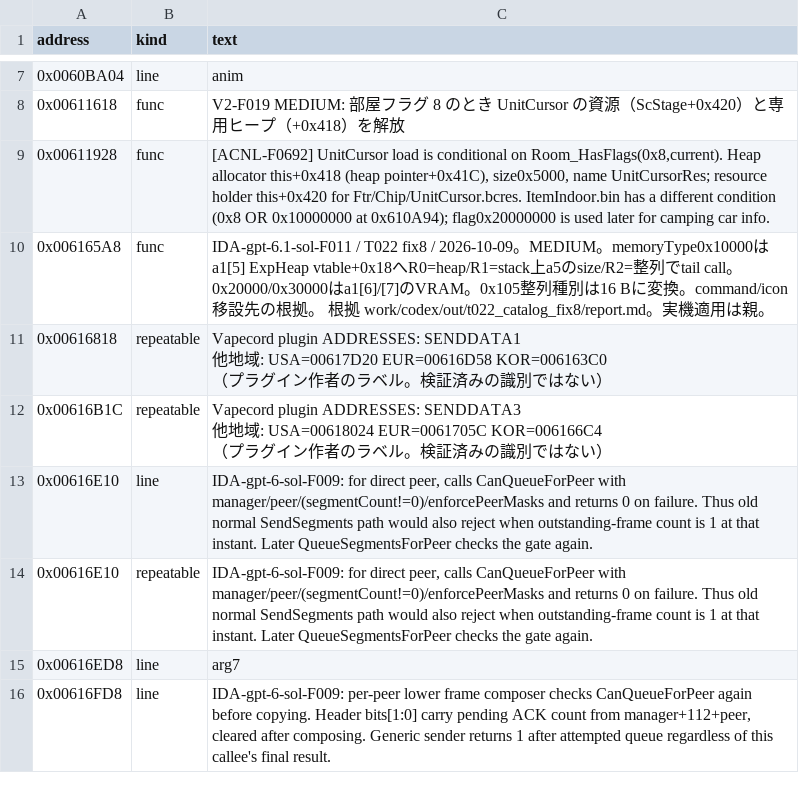
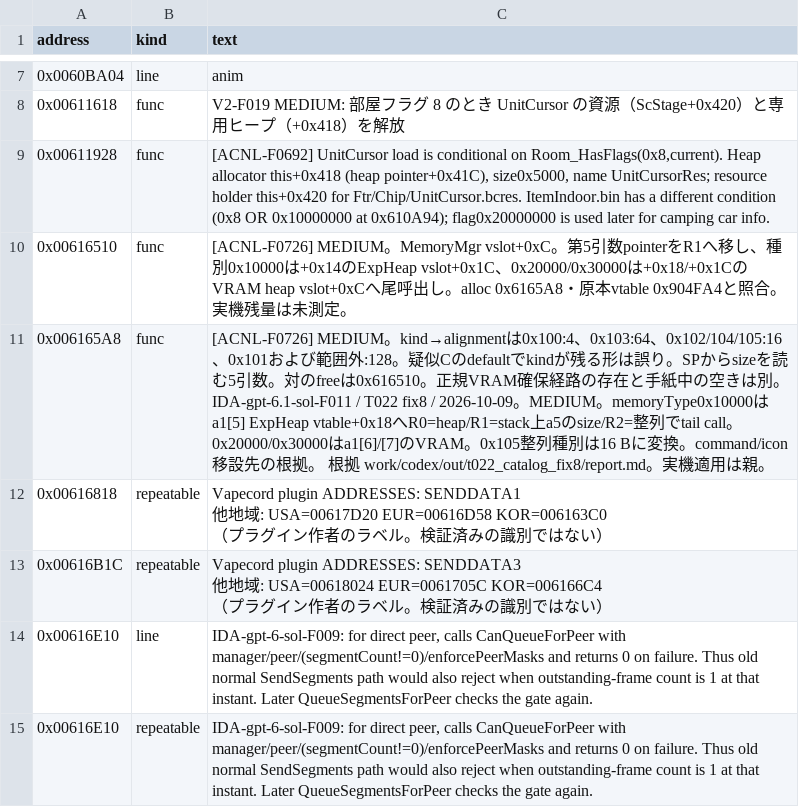
Before and after one commit to yak9909/ac3ds-re, a CSV file: symbols/acnl_jpn_v15/comments/00600000.csv, drawn as a sheet; only a part is shown, gaps mark what is left out; the shorter side is filled out with more unchanged rows.

```diff
--- a/symbols/acnl_jpn_v15/comments/00600000.csv
+++ b/symbols/acnl_jpn_v15/comments/00600000.csv
@@ -15,3 +15,5 @@ address,kind,text
 0x00611928,func,"[ACNL-F0692] UnitCursor load is conditional on Room_HasFlags(0x8,current). Heap allocator this+0x418 (heap pointer+0x41C), size0x5000, name UnitCursorRes; resource holder this+0x420 for Ftr/Chip/UnitCursor.bcres. ItemIndoor.bin has a different condition (0x8 OR 0x10000000 at 0x610A94); flag0x20000000 is used later for camping car info."
-0x006165A8,func,IDA-gpt-6.1-sol-F011 / T022 fix8 / 2026-10-09。MEDIUM。memoryType0x10000はa1[5] ExpHeap vtable+0x18へR0=heap/R1=stack上a5のsize/R2=整列でtail call。0x20000/0x30000はa1[6]/[7]のVRAM。0x105整列種別は16 Bに変換。command/icon移設先の根拠。 根拠 work/codex/out/t022_catalog_fix8/report.md。実機適用は親。
+0x00616510,func,[ACNL-F0726] MEDIUM。MemoryMgr vslot+0xC。第5引数pointerをR1へ移し、種別0x10000は+0x14のExpHeap vslot+0x1C、0x20000/0x30000は+0x18/+0x1CのVRAM heap vslot+0xCへ尾呼出し。alloc 0x6165A8・原本vtable 0x904FA4と照合。実機残量は未測定。
+0x006165A8,func,"[ACNL-F0726] MEDIUM。kind→alignmentは0x100:4、0x103:64、0x102/104/105:16、0x101および範囲外:128。疑似Cのdefaultでkindが残る形は誤り。SPからsizeを読む5引数。対のfreeは0x616510。正規VRAM確保経路の存在と手紙中の空きは別。
+IDA-gpt-6.1-sol-F011 / T022 fix8 / 2026-10-09。MEDIUM。memoryType0x10000はa1[5] ExpHeap vtable+0x18へR0=heap/R1=stack上a5のsize/R2=整列でtail call。0x20000/0x30000はa1[6]/[7]のVRAM。0x105整列種別は16 Bに変換。command/icon移設先の根拠。 根拠 work/codex/out/t022_catalog_fix8/report.md。実機適用は親。"
 0x00616818,repeatable,"Vapecord plugin ADDRESSES: SENDDATA1
```
Also changed, not shown: symbols/acnl_jpn_v15/comments/00400000.csv, symbols/acnl_jpn_v15/comments/00500000.csv, 18 other files.
